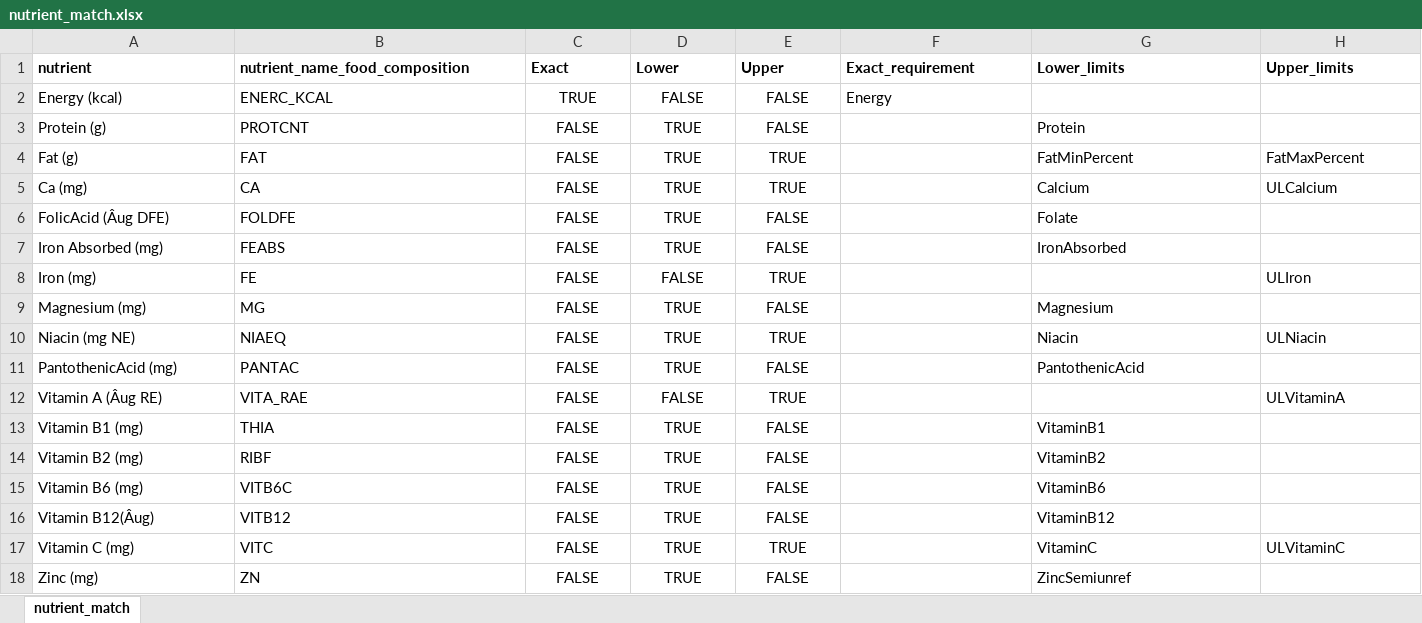
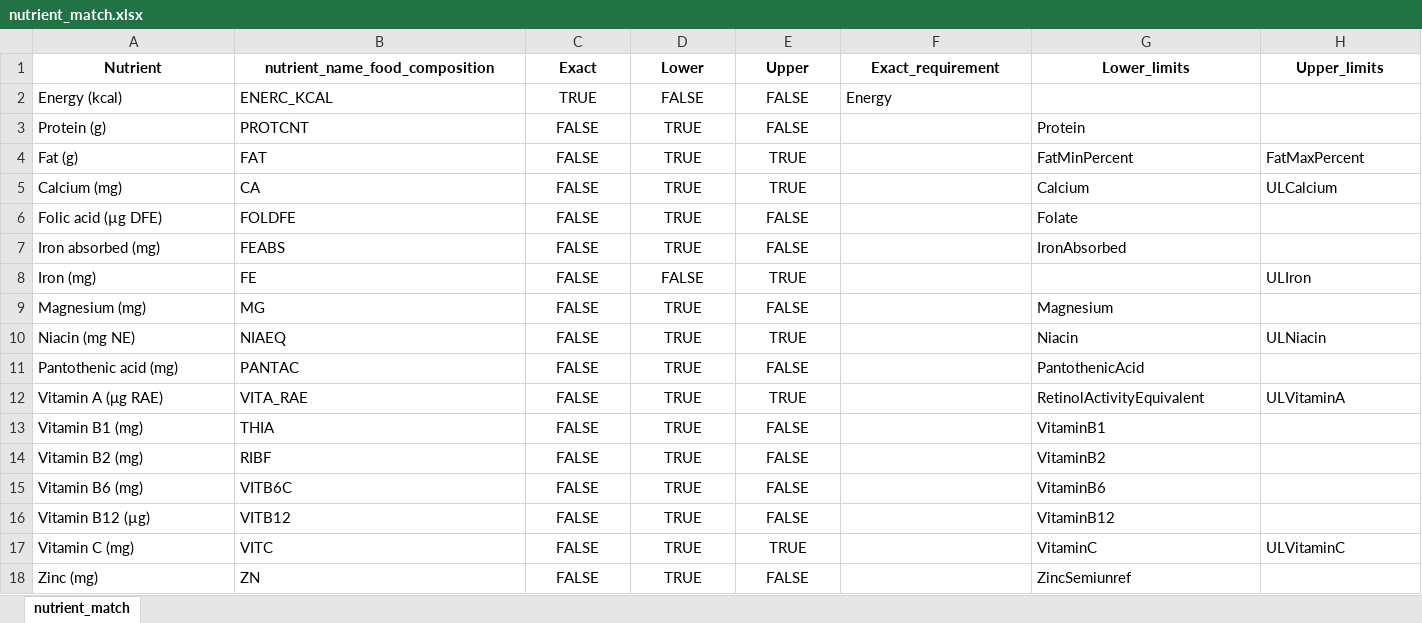
Before and after one commit to polgilf/food-basket-cambodia-case-study, an Excel workbook: data/ad_hoc_data/nutrient_match.xlsx, sheet nutrient_match, drawn as a sheet; values as stored, in another font and other column widths than the file's, no borders; conditional formats not drawn; the diff names each change by its address in the sheet, - before the commit and + after, or states it on an @@ line.

Commit message:
nutritional requirements preprocess finished

```diff
--- a/data/ad_hoc_data/nutrient_match.xlsx (sheet nutrient_match)
+++ b/data/ad_hoc_data/nutrient_match.xlsx (sheet nutrient_match)
-A1: nutrient
+A1: Nutrient
-A1:H1 alignment: left
+A1:H1 alignment: center
-A5 (Nutrient): Ca (mg)
+A5 (Nutrient): Calcium (mg)
-A6 (Nutrient): FolicAcid (Âug DFE)
+A6 (Nutrient): Folic acid (µg DFE)
-A7 (Nutrient): Iron Absorbed (mg)
+A7 (Nutrient): Iron absorbed (mg)
-A11 (Nutrient): PantothenicAcid (mg)
+A11 (Nutrient): Pantothenic acid (mg)
-A12 (Nutrient): Vitamin A (Âug RE)
+A12 (Nutrient): Vitamin A (μg RAE)
-D12 (Lower): FALSE
+D12 (Lower): TRUE
-G12 (Lower_limits): (empty)
+G12 (Lower_limits): RetinolActivityEquivalent
-A16 (Nutrient): Vitamin B12(Âug)
+A16 (Nutrient): Vitamin B12 (µg)
```
Also changed, not shown: 4 other files.
